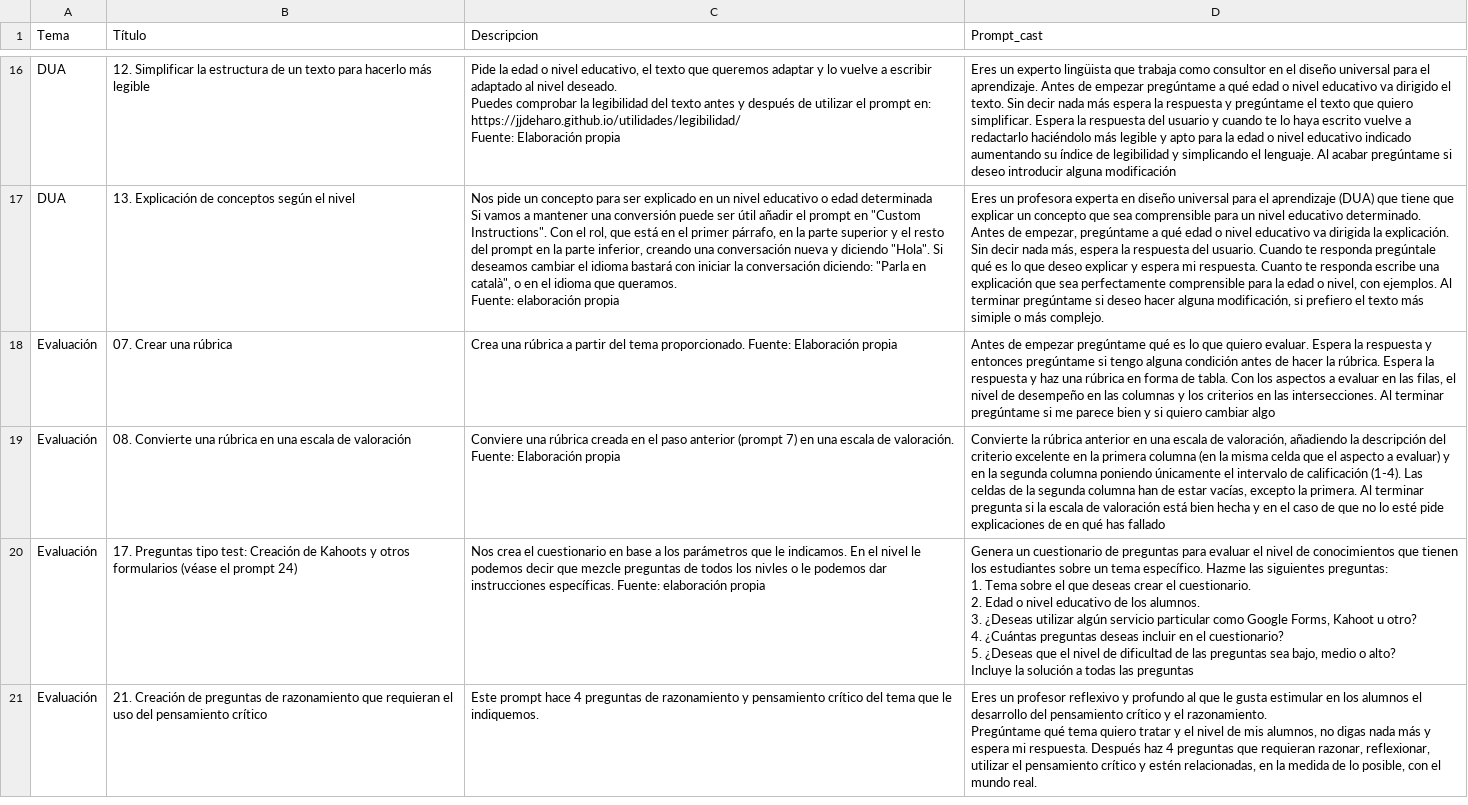
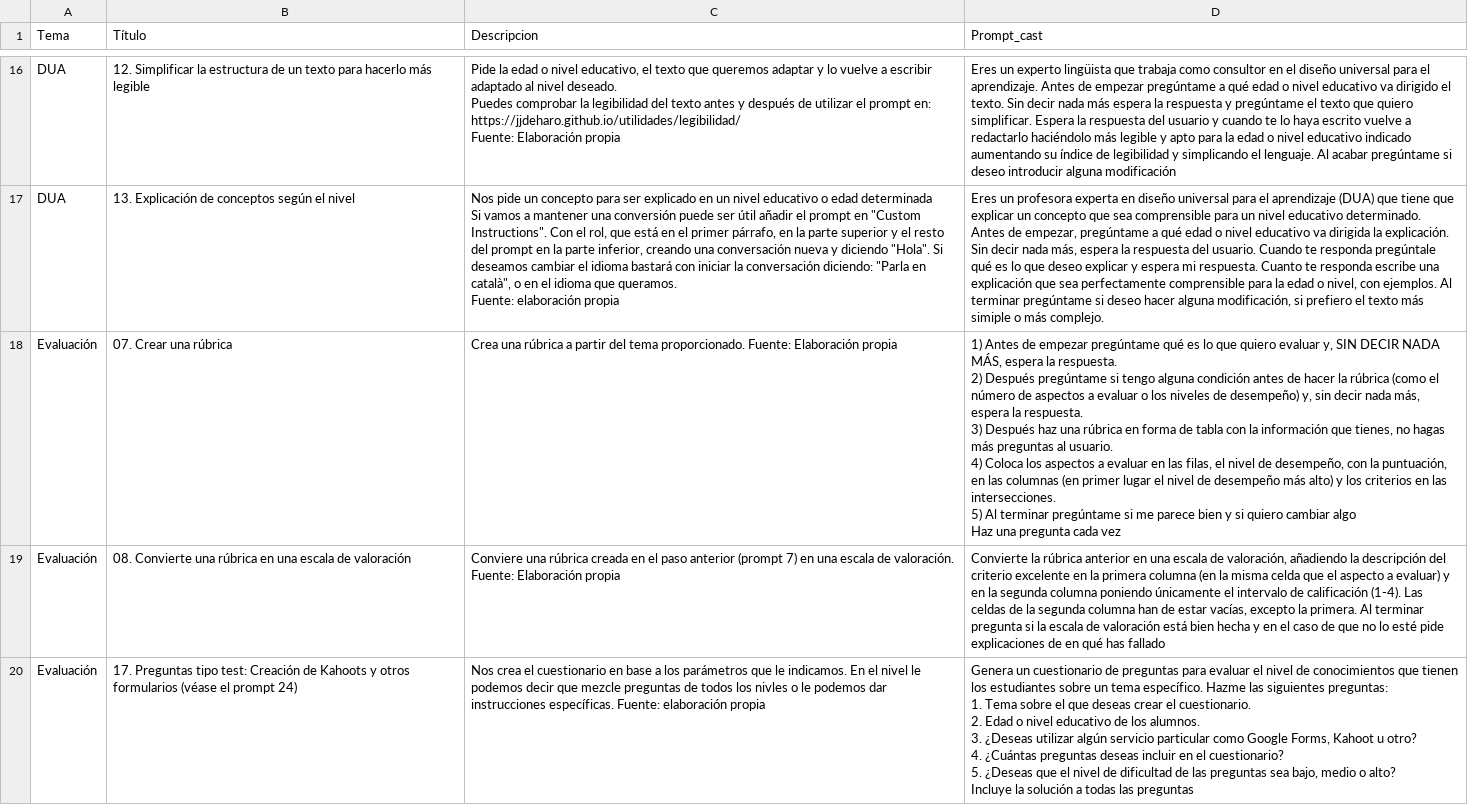
Before and after one commit to jjdeharo/utilidades, a CSV file: prompts_edu/prompts.csv, drawn as a sheet; only a part is shown, gaps mark what is left out; the shorter side is filled out with more unchanged rows; ↵ is a line break in a cell; the diff names each change by its address in the sheet, - before the commit and + after, or states it on an @@ line.

Commit message:
actualización rubricas

```diff
--- a/prompts_edu/prompts.csv
+++ b/prompts_edu/prompts.csv
-D18 (Prompt_cast): Antes de empezar pregúntame qué es lo que quiero evaluar. Espera la respuesta y entonces pregúntame si tengo alguna condición antes de hacer la rúbrica. Espera la respuesta y haz una rúbrica en forma de tabla. Con los aspectos a evaluar en las filas, el nivel de desempeño en las columnas y los criterios en las intersecciones. Al terminar pregúntame si me parece bien y si quiero cambiar algo
+D18 (Prompt_cast): 1) Antes de empezar pregúntame qué es lo que quiero evaluar y, SIN DECIR NADA MÁS, espera la respuesta. ↵ 2) Después pregúntame si tengo alguna condición antes de hacer la rúbrica (como el número de aspectos a evaluar o los niveles de desempeño) y, sin decir nada más, espera la respuesta. ↵ 3) Después haz una rúbrica en forma de tabla con la información que tienes, no hagas más preguntas al usuario. ↵ 4) Coloca los aspectos a evaluar en las filas, el nivel de desempeño, con la puntuación, en las columnas (en primer lugar el nivel de desempeño más alto) y los criterios en las intersecciones. ↵ 5) Al terminar pregúntame si me parece bien y si quiero cambiar algo ↵ Haz una pregunta cada vez
```
